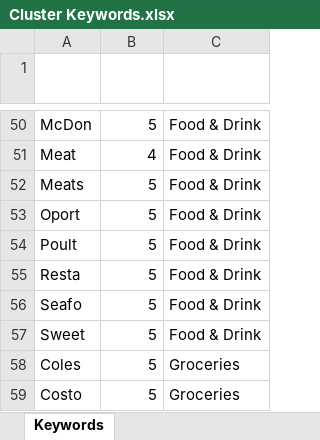
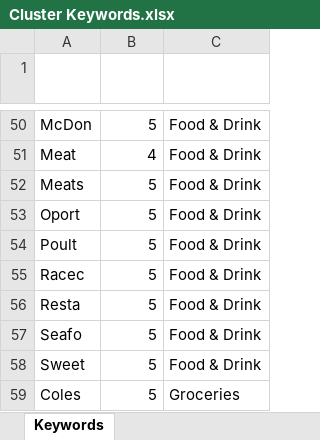
Before and after one commit to Mike-Honey/covid-19-outbreak-paths, an Excel workbook: Cluster Keywords.xlsx, sheet Keywords, drawn as a sheet; only a part is shown, gaps mark what is left out; the shorter side is filled out with more unchanged rows; values as stored, in another font and other column widths than the file's, no borders; conditional formats and table styles not drawn; the diff names each change by its address in the sheet, - before the commit and + after, or states it on an @@ line.

Commit message:
Add files via upload

```diff
--- a/Cluster Keywords.xlsx (sheet Keywords)
+++ b/Cluster Keywords.xlsx (sheet Keywords)
+row 55: Racec | 5 | Food & Drink
```
